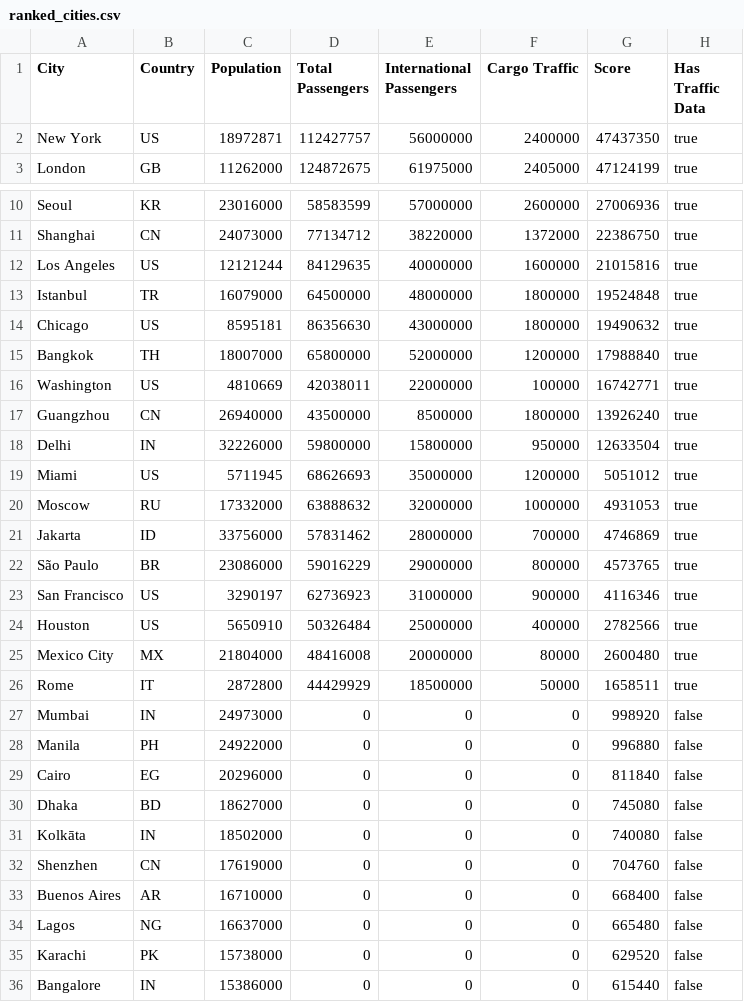
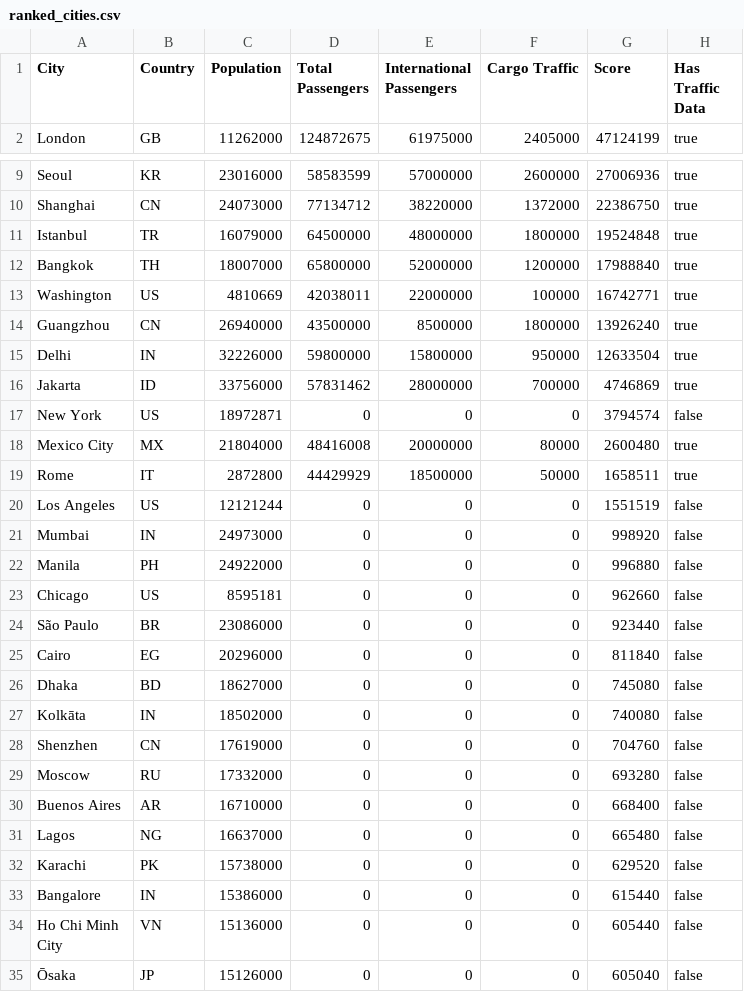
Before and after one commit to timup/city-rankings, a CSV file: output/ranked_cities.csv, drawn as a sheet; only a part is shown, gaps mark what is left out; the shorter side is filled out with more unchanged rows; the diff covers the shown part only.

```diff
--- a/output/ranked_cities.csv
+++ b/output/ranked_cities.csv
@@ -1,3 +1,2 @@
 City,Country,Population,Total Passengers,International Passengers,Cargo Traffic,Score,Has Traffic Data
-New York,US,18972871,112427757,56000000,2400000,47437350,true
 London,GB,11262000,124872675,61975000,2405000,47124199,true
@@ -11,5 +10,3 @@ Seoul,KR,23016000,58583599,57000000,2600000,27006936,true
 Shanghai,CN,24073000,77134712,38220000,1372000,22386750,true
-Los Angeles,US,12121244,84129635,40000000,1600000,21015816,true
 Istanbul,TR,16079000,64500000,48000000,1800000,19524848,true
-Chicago,US,8595181,86356630,43000000,1800000,19490632,true
 Bangkok,TH,18007000,65800000,52000000,1200000,17988840,true
@@ -18,12 +15,11 @@ Guangzhou,CN,26940000,43500000,8500000,1800000,13926240,true
 Delhi,IN,32226000,59800000,15800000,950000,12633504,true
-Miami,US,5711945,68626693,35000000,1200000,5051012,true
-Moscow,RU,17332000,63888632,32000000,1000000,4931053,true
 Jakarta,ID,33756000,57831462,28000000,700000,4746869,true
-São Paulo,BR,23086000,59016229,29000000,800000,4573765,true
-San Francisco,US,3290197,62736923,31000000,900000,4116346,true
-Houston,US,5650910,50326484,25000000,400000,2782566,true
+New York,US,18972871,0,0,0,3794574,false
 Mexico City,MX,21804000,48416008,20000000,80000,2600480,true
 Rome,IT,2872800,44429929,18500000,50000,1658511,true
+Los Angeles,US,12121244,0,0,0,1551519,false
 Mumbai,IN,24973000,0,0,0,998920,false
 Manila,PH,24922000,0,0,0,996880,false
+Chicago,US,8595181,0,0,0,962660,false
+São Paulo,BR,23086000,0,0,0,923440,false
 Cairo,EG,20296000,0,0,0,811840,false
@@ -32,2 +28,3 @@ Kolkāta,IN,18502000,0,0,0,740080,false
 Shenzhen,CN,17619000,0,0,0,704760,false
+Moscow,RU,17332000,0,0,0,693280,false
 Buenos Aires,AR,16710000,0,0,0,668400,false
```
Also changed, not shown: 3 added rows elsewhere in this file, 18 other files.
